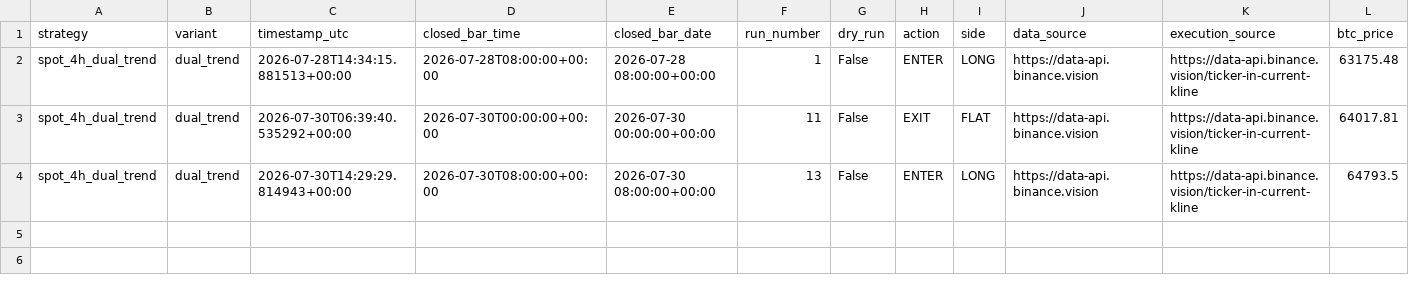
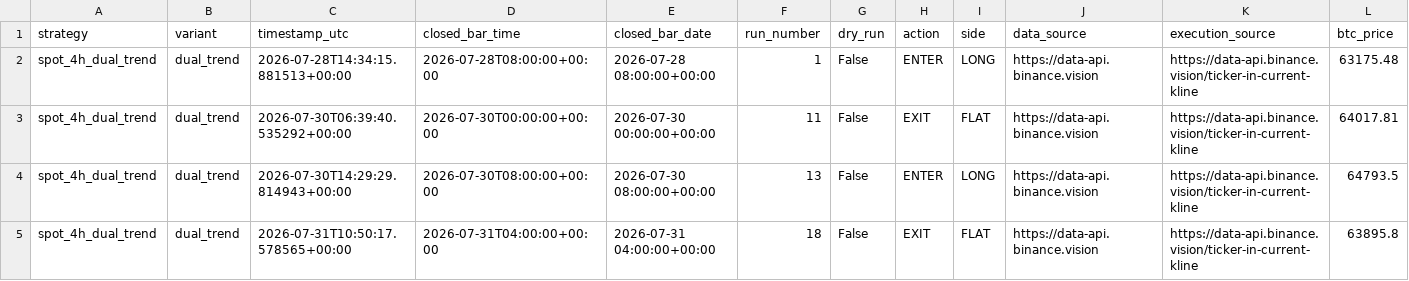
Before and after one commit to Abhishek97529/btc-trend-bot, a CSV file: strategies/spot_4h_dual_trend/runtime/trades.csv, drawn as a sheet; only a part is shown; rows hold the shown columns only; the diff names each change by its address in the sheet, - before the commit and + after, or states it on an @@ line.

```diff
--- a/strategies/spot_4h_dual_trend/runtime/trades.csv
+++ b/strategies/spot_4h_dual_trend/runtime/trades.csv
+row 5: spot_4h_dual_trend | dual_trend | 2026-07-31T10:50:17.578565+00:00 | 2026-07-31T04:00:00+00:00 | 2026-07-31 04:00:00+00:00 | 18 | False | EXIT | FLAT | https://data-api.binance.vision | https://data-api.binance.vision/ticker-in-current-kline | 63895.8
```
Also changed, not shown: 2 other files.
